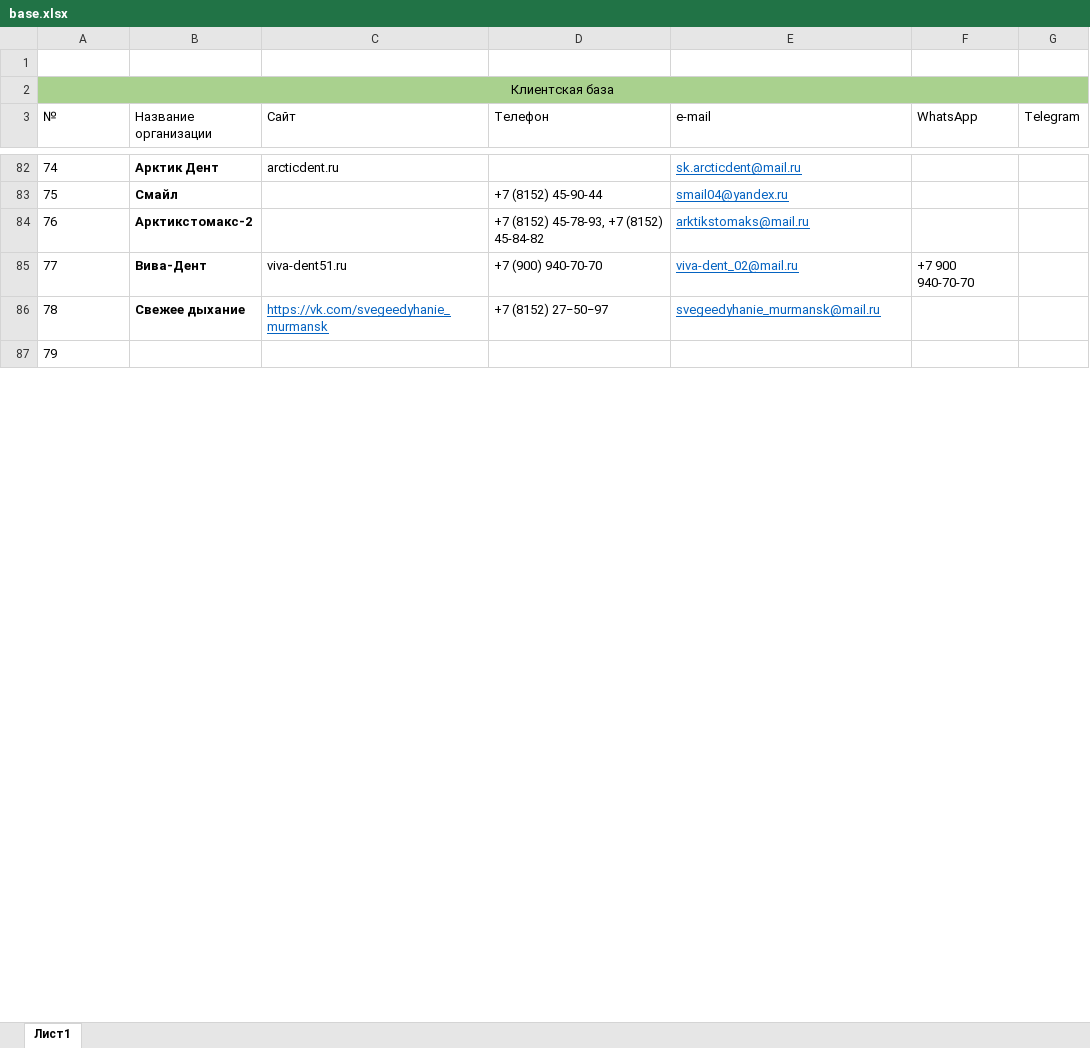
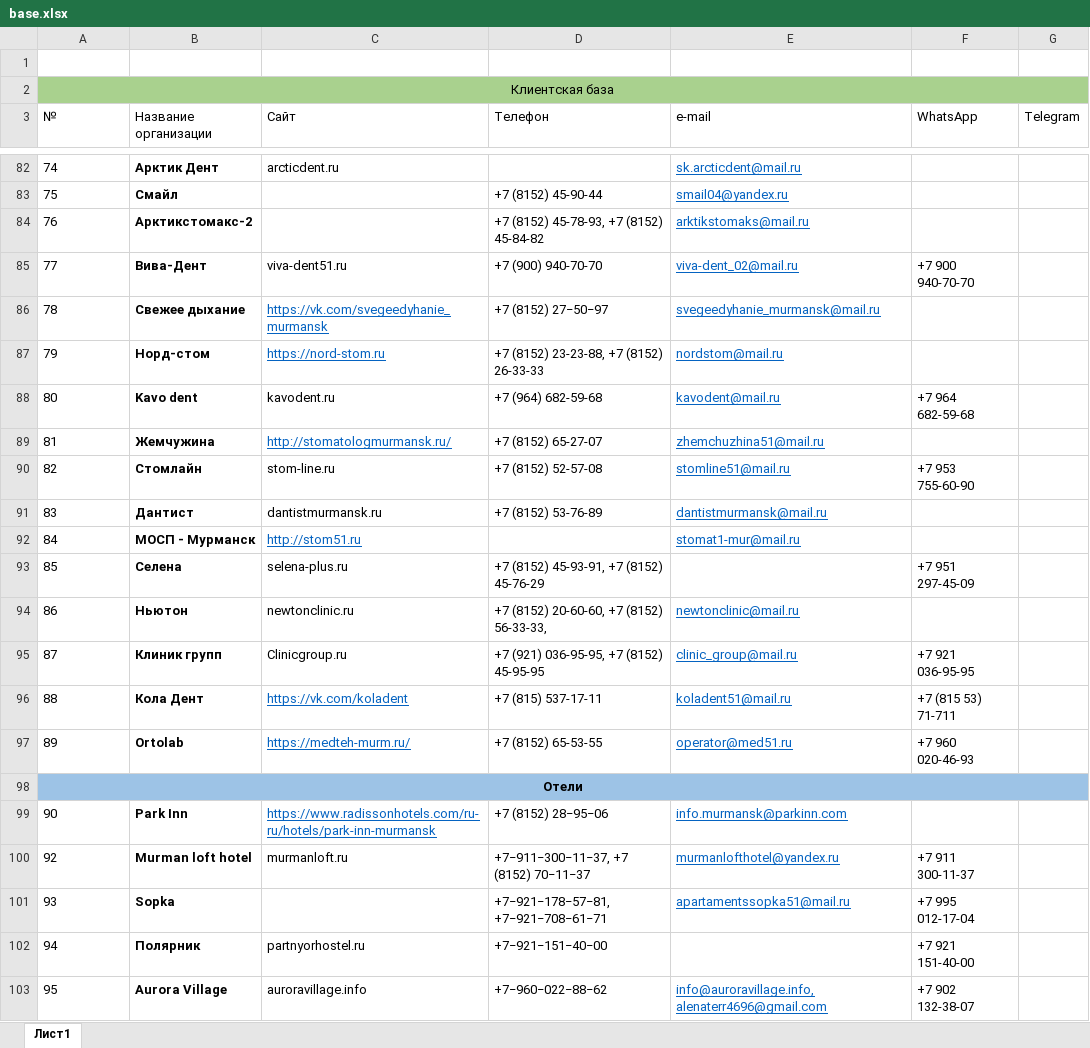
Before and after one commit to Danimbo/customer-base, an Excel workbook: base.xlsx, sheet Лист1, drawn as a sheet; only a part is shown, gaps mark what is left out; values as stored, in another font and other column widths than the file's, no borders; addresses are those after the commit; the diff covers the shown part only; the diff names each change by its address in the sheet, - before the commit and + after, or states it on an @@ line.

Commit message:
modified

```diff
--- a/base.xlsx (sheet Лист1)
+++ b/base.xlsx (sheet Лист1)
+row 87: 79 | Норд-стом | https://nord-stom.ru | +7 (8152) 23-23-88, +7 (8152) 26-33-33 | nordstom@mail.ru
+row 88: 80 | Kavo dent | kavodent.ru | +7 (964) 682-59-68 | kavodent@mail.ru | +7 964 682-59-68
+row 89: 81 | Жемчужина | http://stomatologmurmansk.ru/ | +7 (8152) 65-27-07 | zhemchuzhina51@mail.ru
+row 90: 82 | Стомлайн | stom-line.ru | +7 (8152) 52-57-08 | stomline51@mail.ru | +7 953 755-60-90
+row 91: 83 | Дантист | dantistmurmansk.ru | +7 (8152) 53-76-89 | dantistmurmansk@mail.ru
+row 92: 84 | МОСП - Мурманск | http://stom51.ru |  | stomat1-mur@mail.ru
+row 93: 85 | Селена | selena-plus.ru | +7 (8152) 45-93-91, +7 (8152) 45-76-29 |  | +7 951 297-45-09
+row 94: 86 | Ньютон | newtonclinic.ru | +7 (8152) 20-60-60, +7 (8152) 56-33-33, | newtonclinic@mail.ru
+row 95: 87 | Клиник групп | Clinicgroup.ru | +7 (921) 036-95-95, +7 (8152) 45-95-95 | clinic_group@mail.ru | +7 921 036-95-95
+row 96: 88 | Кола Дент | https://vk.com/koladent | +7 (815) 537-17-11 | koladent51@mail.ru | +7 (815 53) 71-711
+row 97: 89 | Ortolab | https://medteh-murm.ru/ | +7 (8152) 65-53-55 | operator@med51.ru | +7 960 020-46-93
@@ column A (№) renumbered between rows 98 and 197 @@
-A98:G98 fill: none
+A98:G98 fill: #9DC3E6
@@ A98 bold: off → on, alignment: left → center @@
+A98:G98 merged
+row 99: 90 | Park Inn | https://www.radissonhotels.com/ru-ru/hotels/park-inn-murmansk | +7 (8152) 28‒95‒06 | info.murmansk@parkinn.com
+row 100: 92 | Murman loft hotel | murmanloft.ru | +7‒911‒300‒11‒37, +7 (8152) 70‒11‒37 | murmanlofthotel@yandex.ru | +7 911 300-11-37
+row 101: 93 | Sopka |  | +7‒921‒178‒57‒81, +7‒921‒708‒61‒71 | apartamentssopka51@mail.ru | +7 995 012-17-04
+row 102: 94 | Полярник | partnyorhostel.ru | +7‒921‒151‒40‒00 |  | +7 921 151-40-00
+row 103: 95 | Aurora Village | auroravillage.info | +7‒960‒022‒88‒62 | info@auroravillage.info, alenaterr4696@gmail.com | +7 902 132-38-07
```
Also changed, not shown: 70 added rows, 28 removed rows, 85 edited cells, cell formats and merged cells elsewhere in this sheet.
